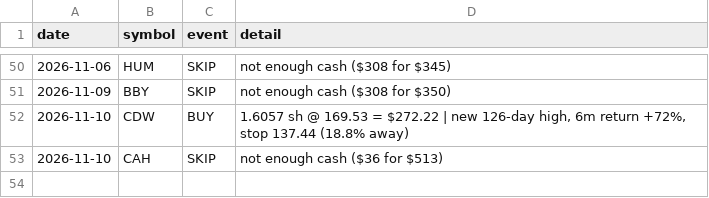
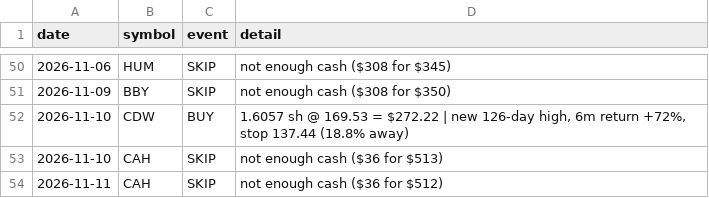
Before and after one commit to cashoutsav8-bit/stock-paper-bot, a CSV file: docs/strat_A/events.csv, drawn as a sheet; only a part is shown, gaps mark what is left out; the diff names each change by its address in the sheet, - before the commit and + after, or states it on an @@ line.

```diff
--- a/docs/strat_A/events.csv
+++ b/docs/strat_A/events.csv
+row 54: 2026-11-11 | CAH | SKIP | not enough cash ($36 for $512)
```
Also changed, not shown: docs/strat_A/equity.csv, docs/strat_D/equity.csv, 7 other files.
